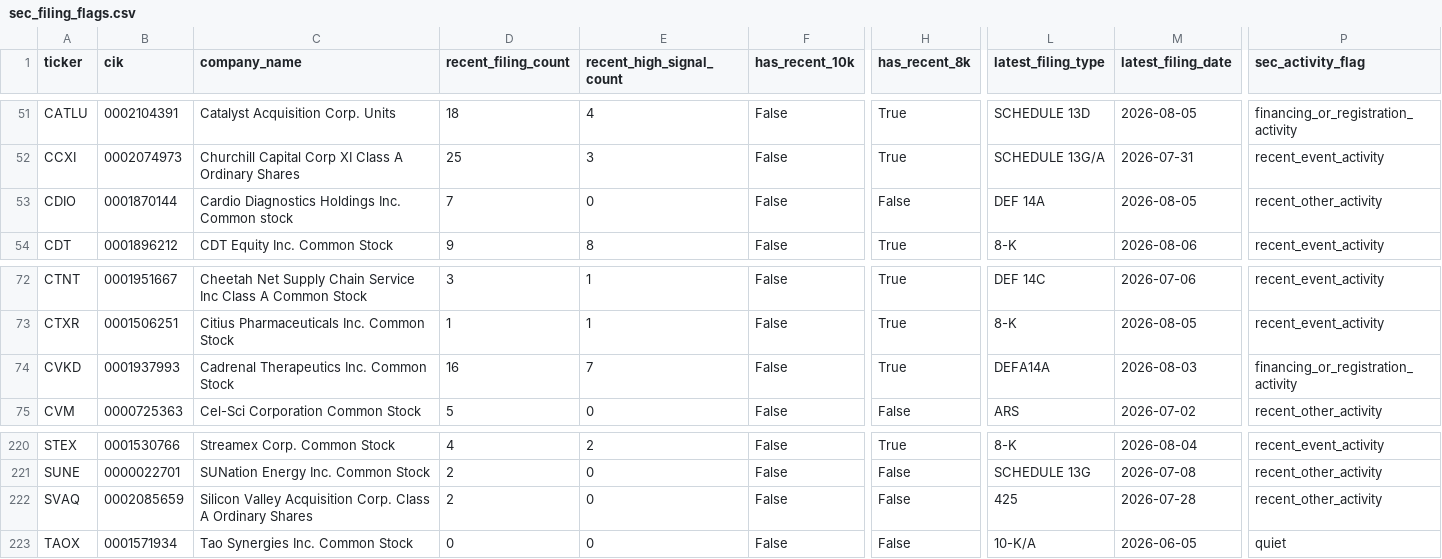
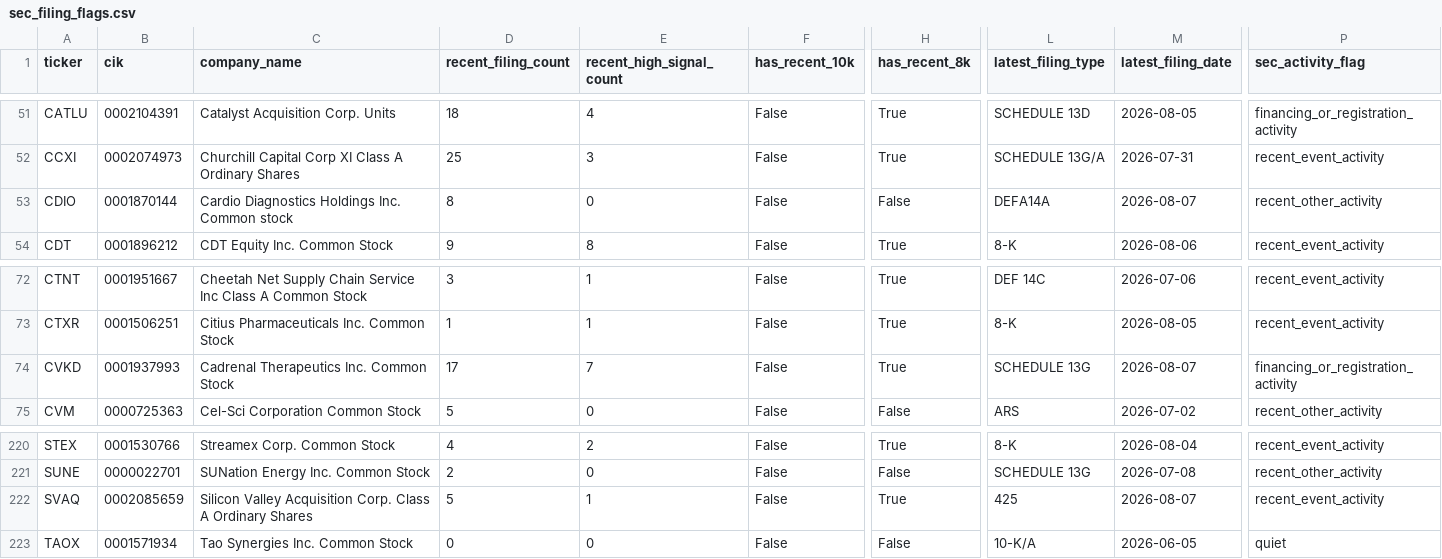
Before and after one commit to Kastnermj/mysterymachine, a CSV file: data/processed/sec_filing_flags.csv, drawn as a sheet; only a part is shown, gaps mark what is left out; the diff covers the shown part only; the diff names each change by its address in the sheet, - before the commit and + after, or states it on an @@ line.

```diff
--- a/data/processed/sec_filing_flags.csv
+++ b/data/processed/sec_filing_flags.csv
-D53 (recent_filing_count): 7
+D53 (recent_filing_count): 8
-L53 (latest_filing_type): DEF 14A
+L53 (latest_filing_type): DEFA14A
-M53 (latest_filing_date): 2026-08-05
+M53 (latest_filing_date): 2026-08-07
-D74 (recent_filing_count): 16
+D74 (recent_filing_count): 17
-L74 (latest_filing_type): DEFA14A
+L74 (latest_filing_type): SCHEDULE 13G
-M74 (latest_filing_date): 2026-08-03
+M74 (latest_filing_date): 2026-08-07
-D222 (recent_filing_count): 2
+D222 (recent_filing_count): 5
-E222 (recent_high_signal_count): 0
+E222 (recent_high_signal_count): 1
-H222 (has_recent_8k): False
+H222 (has_recent_8k): True
-M222 (latest_filing_date): 2026-07-28
+M222 (latest_filing_date): 2026-08-07
-P222 (sec_activity_flag): recent_other_activity
+P222 (sec_activity_flag): recent_event_activity
```
Also changed, not shown: 3 added rows, 3 removed rows and 11 edited cells elsewhere in this file, data/processed/event_shocks.csv, data/processed/fundamentals_stub.csv, 11 other files.
